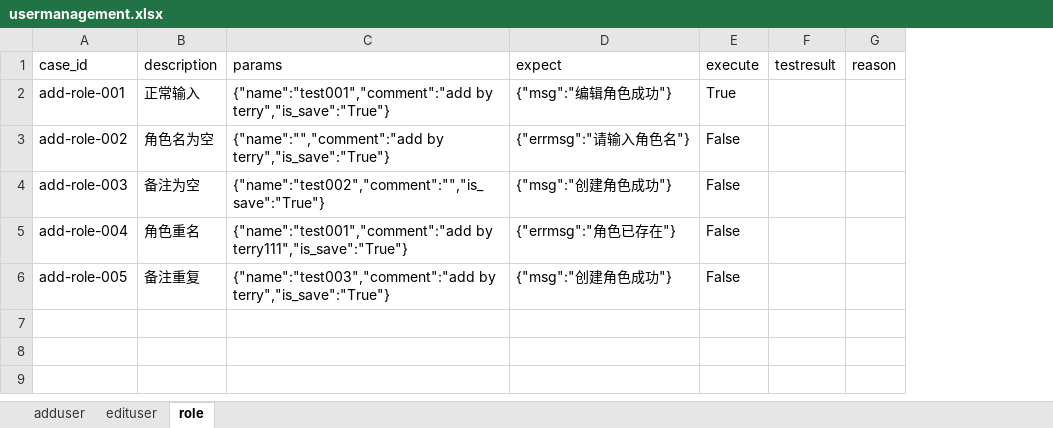
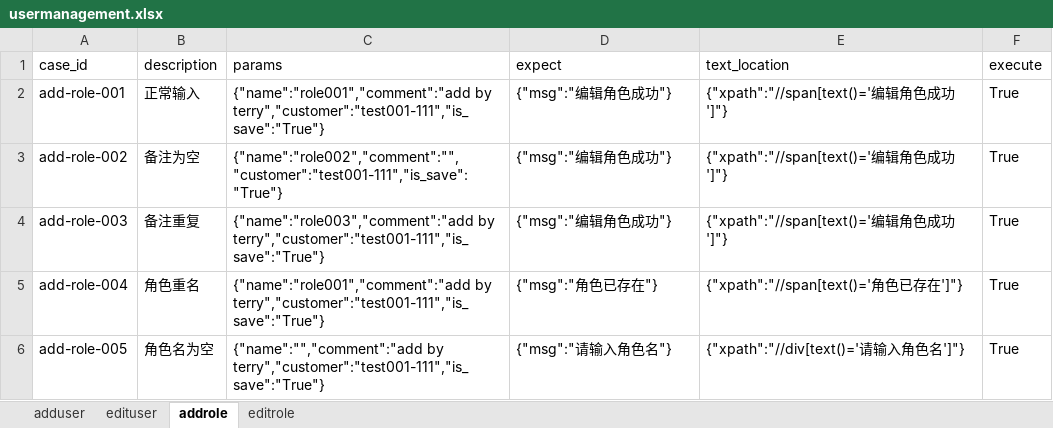
Before and after one commit to terry-9527/auto-opstest, an Excel workbook: testdatas/usermanagement.xlsx, sheet addrole, drawn as a sheet; values as stored, in another font and other column widths than the file's, no borders; removed rows and columns are numbered as before the commit, all else as after; the diff names each change by its address in the sheet, - before the commit and + after, or states it on an @@ line.

```diff
--- a/testdatas/usermanagement.xlsx (sheet addrole)
+++ b/testdatas/usermanagement.xlsx (sheet addrole)
-sheet tab: role
+sheet tab: addrole
+sheet tab: editrole
+column E (text_location), rows 2-6: {"xpath":"//span[text()='编辑角色成功']"} | {"xpath":"//span[text()='编辑角色成功']"} | {"xpath":"//span[text()='编辑角色成功']"} | {"xpath":"//span[text()='角色已存在']"} | {"xpath":"//div[text()='请输入角色名']"}
-column F (testresult), empty
-column G (reason), empty
-C2 (params): {"name":"test001","comment":"add by terry","is_save":"True"}
+C2 (params): {"name":"role001","comment":"add by terry","customer":"test001-111","is_save":"True"}
-B3 (description): 角色名为空
+B3 (description): 备注为空
-C3 (params): {"name":"","comment":"add by terry","is_save":"True"}
+C3 (params): {"name":"role002","comment":"","customer":"test001-111","is_save":"True"}
-D3 (expect): {"errmsg":"请输入角色名"}
+D3 (expect): {"msg":"编辑角色成功"}
-F3:F6 (execute): False
+F3:F6 (execute): True
-B4 (description): 备注为空
+B4 (description): 备注重复
-C4 (params): {"name":"test002","comment":"","is_save":"True"}
+C4 (params): {"name":"role003","comment":"add by terry","customer":"test001-111","is_save":"True"}
-D4 (expect): {"msg":"创建角色成功"}
+D4 (expect): {"msg":"编辑角色成功"}
-C5 (params): {"name":"test001","comment":"add by terry111","is_save":"True"}
+C5 (params): {"name":"role001","comment":"add by terry","customer":"test001-111","is_save":"True"}
-D5 (expect): {"errmsg":"角色已存在"}
+D5 (expect): {"msg":"角色已存在"}
-B6 (description): 备注重复
+B6 (description): 角色名为空
-C6 (params): {"name":"test003","comment":"add by terry","is_save":"True"}
+C6 (params): {"name":"","comment":"add by terry","customer":"test001-111","is_save":"True"}
-D6 (expect): {"msg":"创建角色成功"}
+D6 (expect): {"msg":"请输入角色名"}
```
Also changed, not shown: sheet adduser, sheet edituser, testdatas/clusterinfo.xlsx, testdatas/machineroominfo.xlsx, 28 other files.
